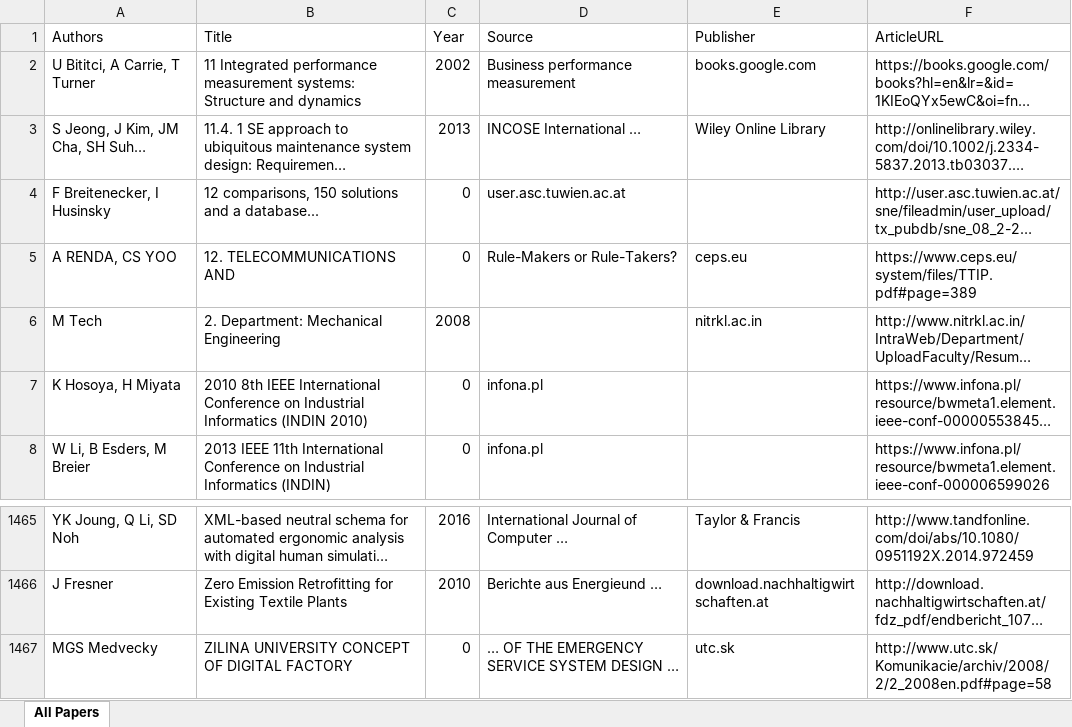
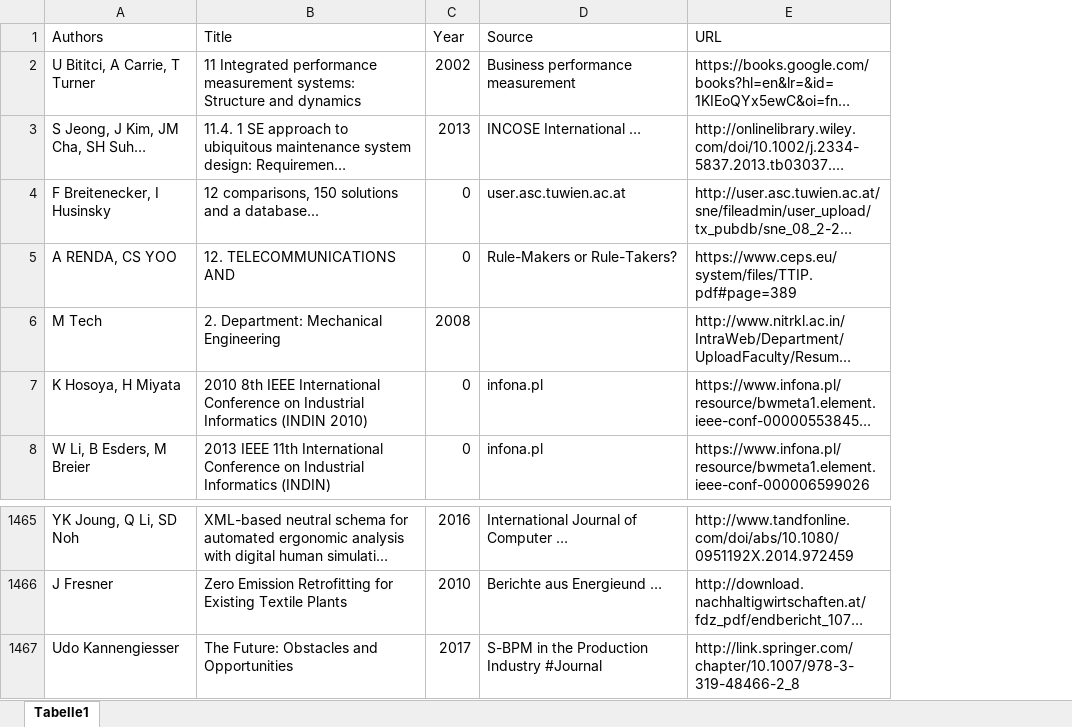
Before and after one commit to gemoc/gemoc.github.io, an Excel workbook: modeling4Industry4.0/data/2017-corpus.xlsx, sheet Tabelle1, drawn as a sheet; only a part is shown, gaps mark what is left out; long unchanged cells end in …; values as stored, in another font and other column widths than the file's, no borders; table styles not drawn; removed rows and columns are numbered as before the commit, all else as after; the diff names each change by its address in the sheet, - before the commit and + after, or states it on an @@ line.

```diff
--- a/modeling4Industry4.0/data/2017-corpus.xlsx (sheet Tabelle1)
+++ b/modeling4Industry4.0/data/2017-corpus.xlsx (sheet Tabelle1)
-sheet tab: All Papers
+sheet tab: Tabelle1
-column E (Publisher), rows 2-6: books.google.com | Wiley Online Library |  | ceps.eu | nitrkl.ac.in; rows 1465-1466: Taylor & Francis | download.nachhaltigwirtschaften.at
-E1: ArticleURL
+E1: URL
-row 1467: MGS Medvecky | ZILINA UNIVERSITY CONCEPT OF DIGITAL FACTORY | 0 | … OF THE EMERGENCY SERVICE SYSTEM DESIGN … | utc.sk | http://www.utc.sk/Komunikacie/archiv/2008/2/2_2008en.pdf#page=58
+row 1467: Udo Kannengiesser | The Future: Obstacles and Opportunities | 2017 | S-BPM in the Production Industry #Journal | http://link.springer.com/chapter/10.1007/978-3-319-48466-2_8
```
Also changed, not shown: modeling4Industry4.0/data/2017-included.xlsx, modeling4Industry4.0/data/2018-corpus.xlsx, 2 other files.
